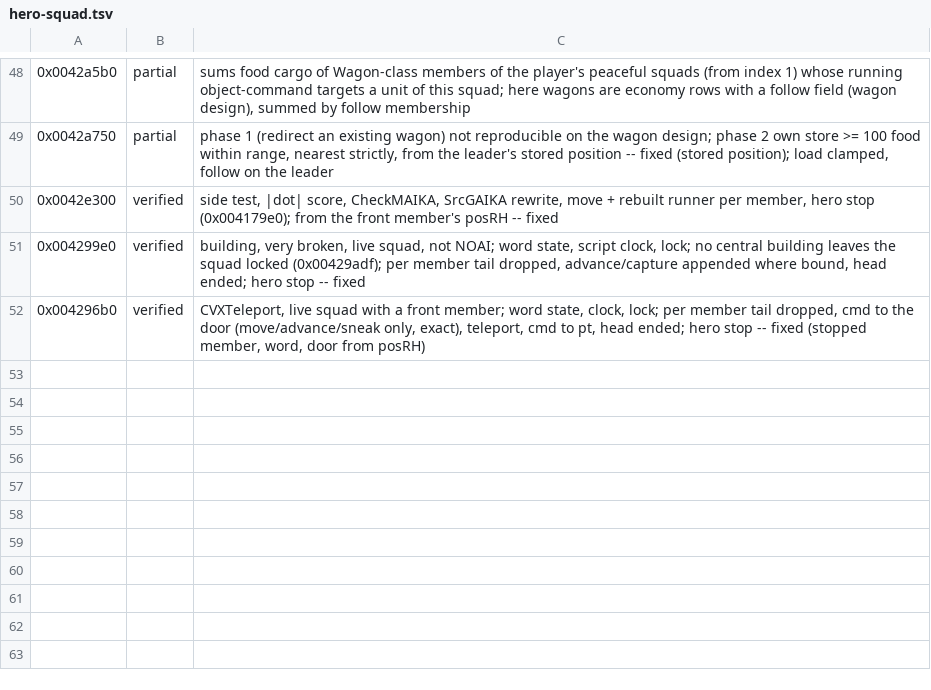
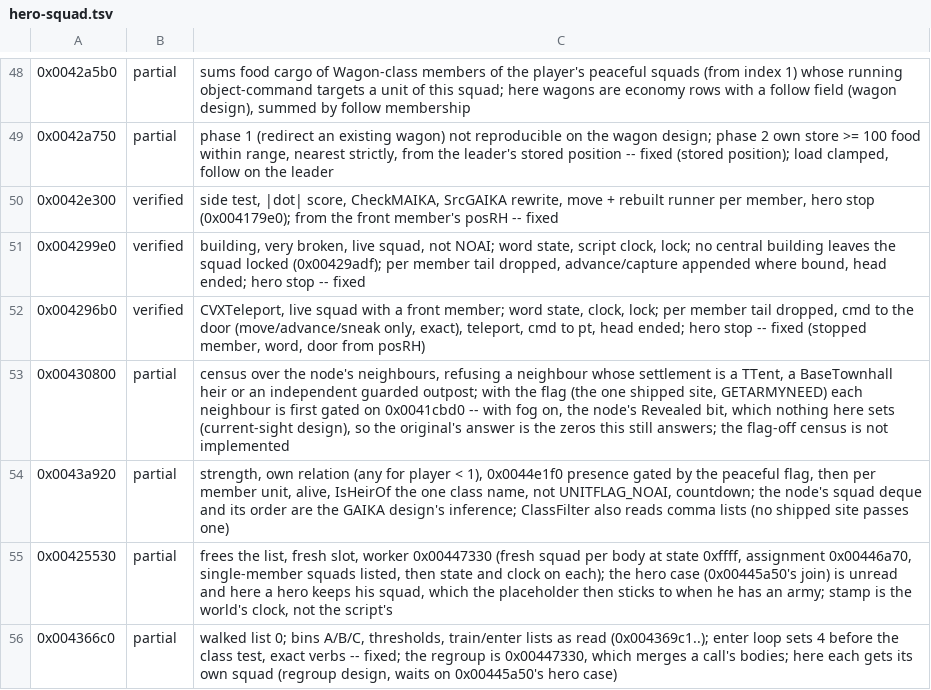
Before and after one commit to alesdi/imperivm-reforged, a TSV file: docs/audit/status/hero-squad.tsv, drawn as a sheet; only a part is shown, gaps mark what is left out; the diff names each change by its address in the sheet, - before the commit and + after, or states it on an @@ line.

```diff
--- a/docs/audit/status/hero-squad.tsv
+++ b/docs/audit/status/hero-squad.tsv
+row 53: 0x00430800 | partial | census over the node's neighbours, refusing a neighbour whose settlement is a TTent, a BaseTownhall heir or an independent guarded outpost; with the flag (the one shipped site, GETARMYNEED) each neighbour is first gated on 0x0041cbd0 -- with fog on, the node's Revealed bit, which nothing here sets (current-sight design), so the original's answer is the zeros this still answers; the flag-off census is not implemented
+row 54: 0x0043a920 | partial | strength, own relation (any for player < 1), 0x0044e1f0 presence gated by the peaceful flag, then per member unit, alive, IsHeirOf the one class name, not UNITFLAG_NOAI, countdown; the node's squad deque and its order are the GAIKA design's inference; ClassFilter also reads comma lists (no shipped site passes one)
+row 55: 0x00425530 | partial | frees the list, fresh slot, worker 0x00447330 (fresh squad per body at state 0xffff, assignment 0x00446a70, single-member squads listed, then state and clock on each); the hero case (0x00445a50's join) is unread and here a hero keeps his squad, which the placeholder then sticks to when he has an army; stamp is the world's clock, not the script's
+row 56: 0x004366c0 | partial | walked list 0; bins A/B/C, thresholds, train/enter lists as read (0x004369c1..); enter loop sets 4 before the class test, exact verbs -- fixed; the regroup is 0x00447330, which merges a call's bodies; here each gets its own squad (regroup design, waits on 0x00445a50's hero case)
```
